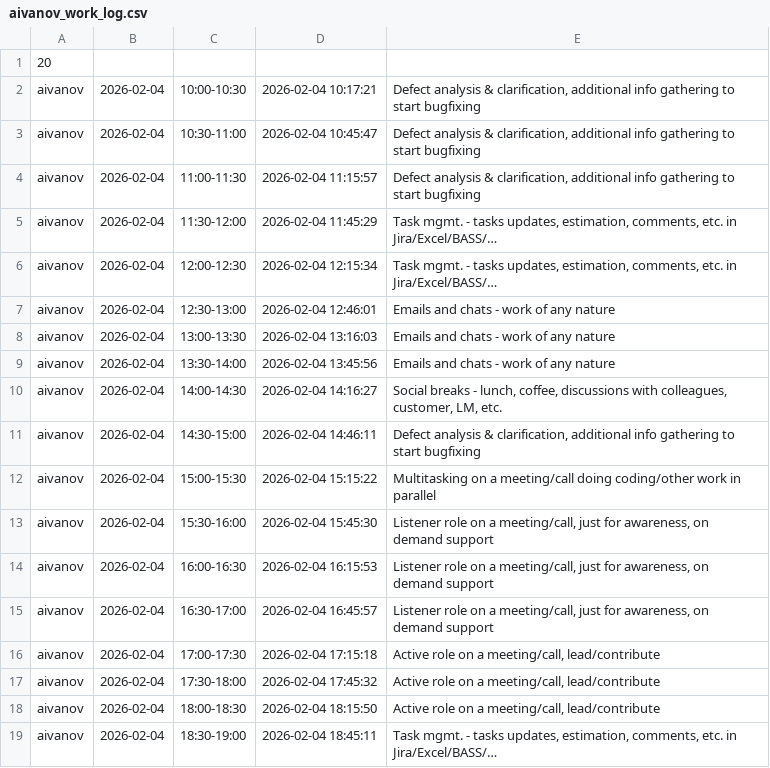
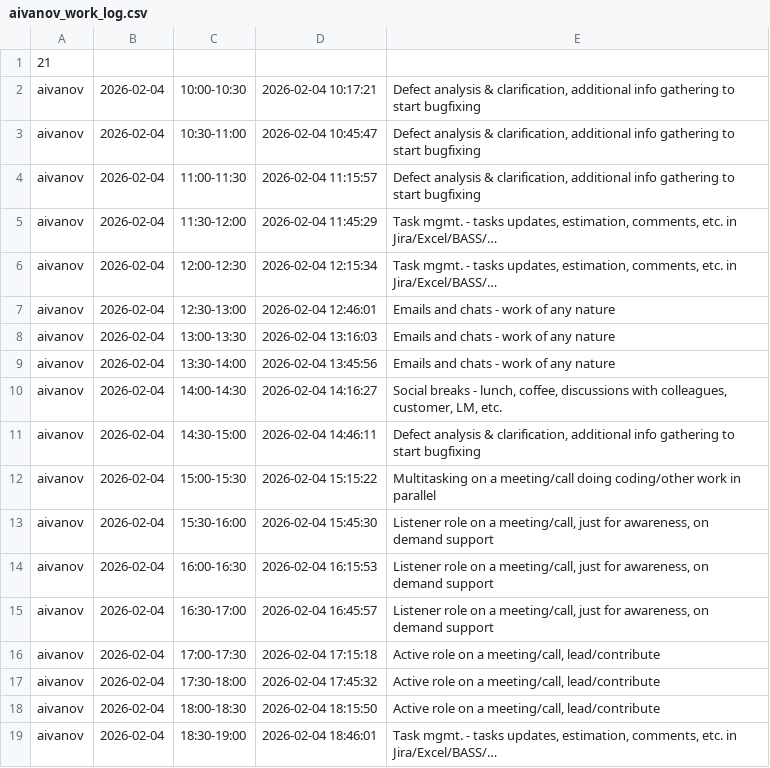
Before and after one commit to ShishalovMV/task-tracker-data, a CSV file: aivanov_work_log.csv, drawn as a sheet.

Commit message:
Update aivanov_work_log.csv (version 21)

```diff
--- a/aivanov_work_log.csv
+++ b/aivanov_work_log.csv
@@ -1,2 +1,2 @@
-20
+21
 aivanov|2026-02-04|10:00-10:30|2026-02-04 10:17:21|Defect analysis & clarification, additional info gathering to start bugfixing
@@ -18,2 +18,2 @@ aivanov|2026-02-04|17:30-18:00|2026-02-04 17:45:32|Active role on a meeting/call
 aivanov|2026-02-04|18:00-18:30|2026-02-04 18:15:50|Active role on a meeting/call, lead/contribute
-aivanov|2026-02-04|18:30-19:00|2026-02-04 18:45:11|Task mgmt. - tasks updates, estimation, comments, etc. in Jira/Excel/BASS/…
+aivanov|2026-02-04|18:30-19:00|2026-02-04 18:46:01|Task mgmt. - tasks updates, estimation, comments, etc. in Jira/Excel/BASS/…
```
